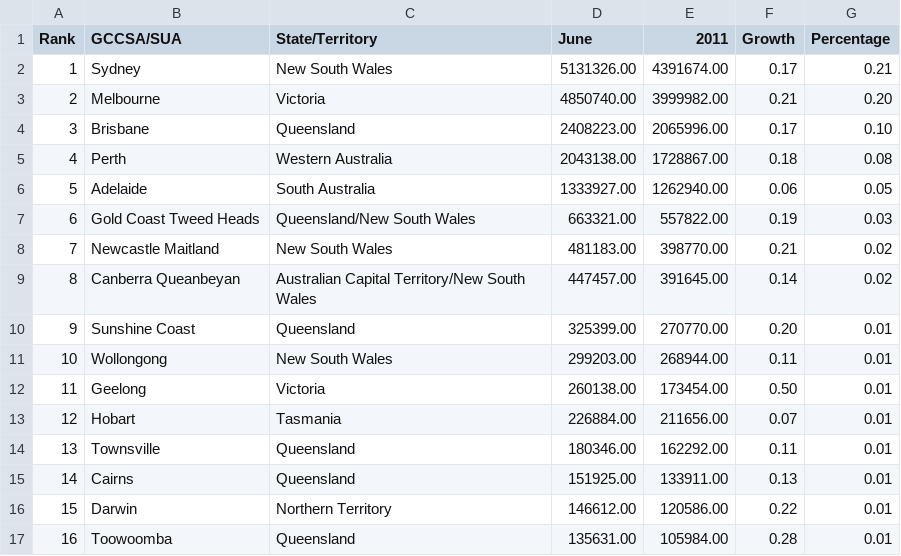
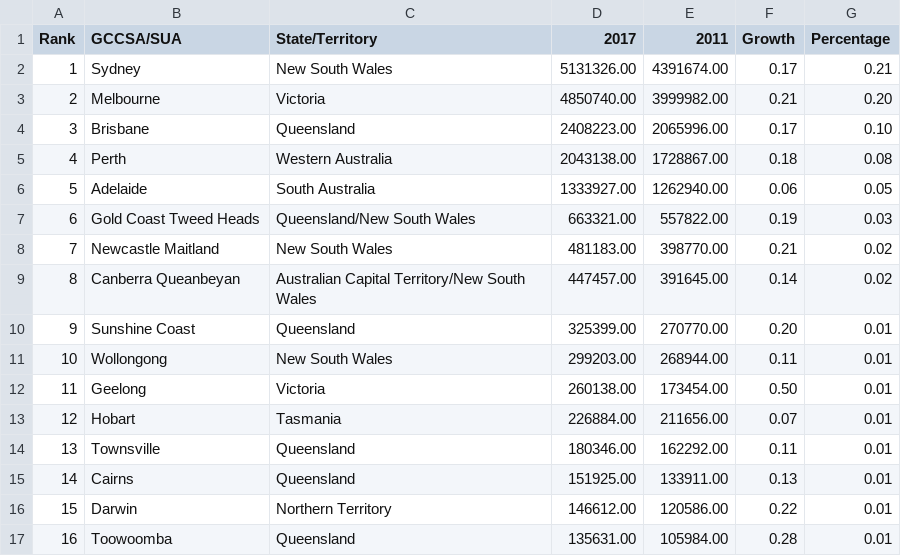
Before and after one commit to QianyanYou/3179, a CSV file: per_AUS.csv, drawn as a sheet.

Commit message:
Update per_AUS.csv

```diff
--- a/per_AUS.csv
+++ b/per_AUS.csv
@@ -1,2 +1,2 @@
-Rank,GCCSA/SUA,State/Territory,June,2011,Growth,Percentage
+Rank,GCCSA/SUA,State/Territory,2017,2011,Growth,Percentage
 1,Sydney,New South Wales,5131326.00 ,4391674.00 ,0.17 ,0.21
```
